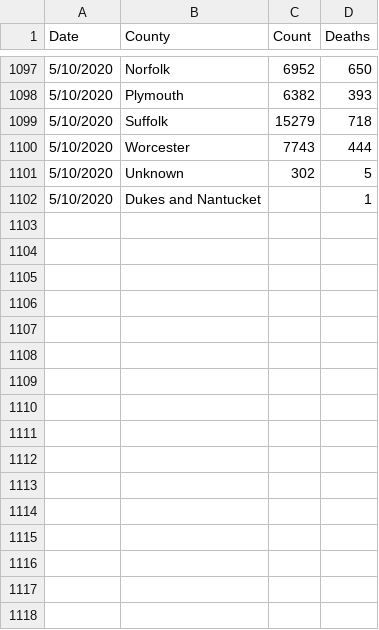
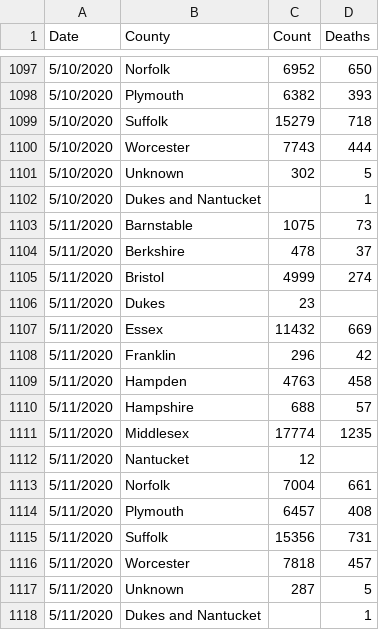
Before and after one commit to Wenlong-Y/New_Corona_Virus, a CSV file: data/County.csv, drawn as a sheet; only a part is shown, gaps mark what is left out; the diff names each change by its address in the sheet, - before the commit and + after, or states it on an @@ line.

```diff
--- a/data/County.csv
+++ b/data/County.csv
+row 1103: 5/11/2020 | Barnstable | 1075 | 73
+row 1104: 5/11/2020 | Berkshire | 478 | 37
+row 1105: 5/11/2020 | Bristol | 4999 | 274
+row 1106: 5/11/2020 | Dukes | 23
+row 1107: 5/11/2020 | Essex | 11432 | 669
+row 1108: 5/11/2020 | Franklin | 296 | 42
+row 1109: 5/11/2020 | Hampden | 4763 | 458
+row 1110: 5/11/2020 | Hampshire | 688 | 57
+row 1111: 5/11/2020 | Middlesex | 17774 | 1235
+row 1112: 5/11/2020 | Nantucket | 12
+row 1113: 5/11/2020 | Norfolk | 7004 | 661
+row 1114: 5/11/2020 | Plymouth | 6457 | 408
+row 1115: 5/11/2020 | Suffolk | 15356 | 731
+row 1116: 5/11/2020 | Worcester | 7818 | 457
+row 1117: 5/11/2020 | Unknown | 287 | 5
+row 1118: 5/11/2020 | Dukes and Nantucket |  | 1
```
Also changed, not shown: data/Age.csv, data/Cases.csv, 24 other files.
